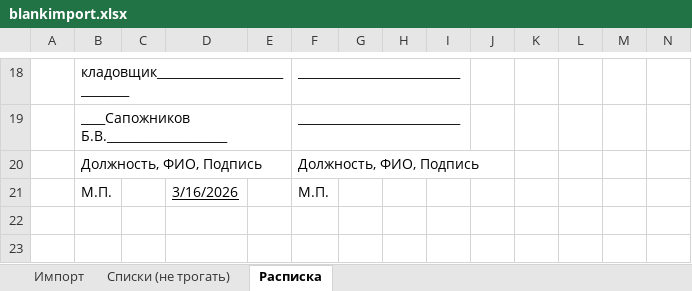
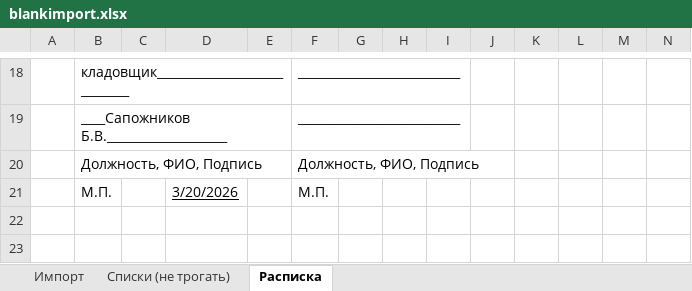
Before and after one commit to CoraxTR/warehouseHelper, an Excel workbook: blankimport.xlsx, sheet Расписка, drawn as a sheet; only a part is shown, gaps mark what is left out; values as stored, in another font and other column widths than the file's, no borders; the diff names each change by its address in the sheet, - before the commit and + after, or states it on an @@ line.

```diff
--- a/blankimport.xlsx (sheet Расписка)
+++ b/blankimport.xlsx (sheet Расписка)
-D21: 3/16/2026
+D21: 3/20/2026
```
Also changed, not shown: 21 other files.
